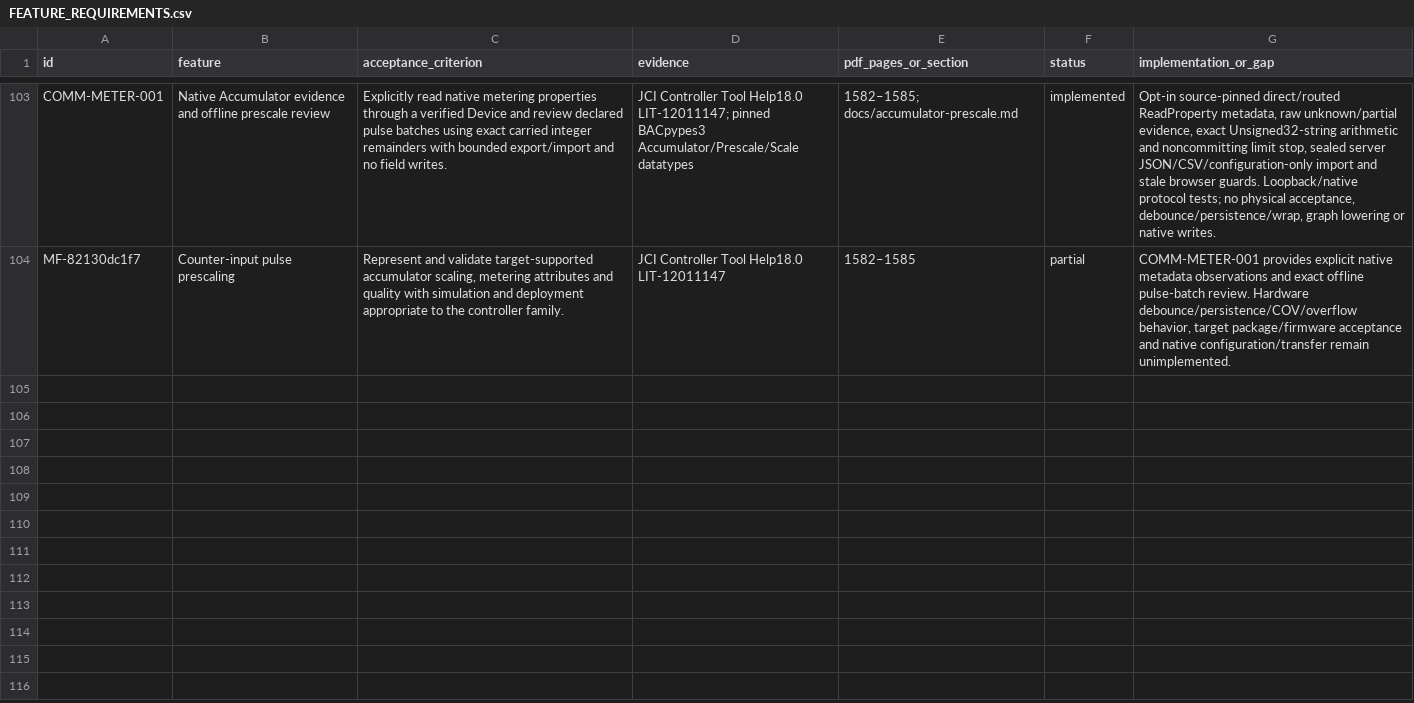
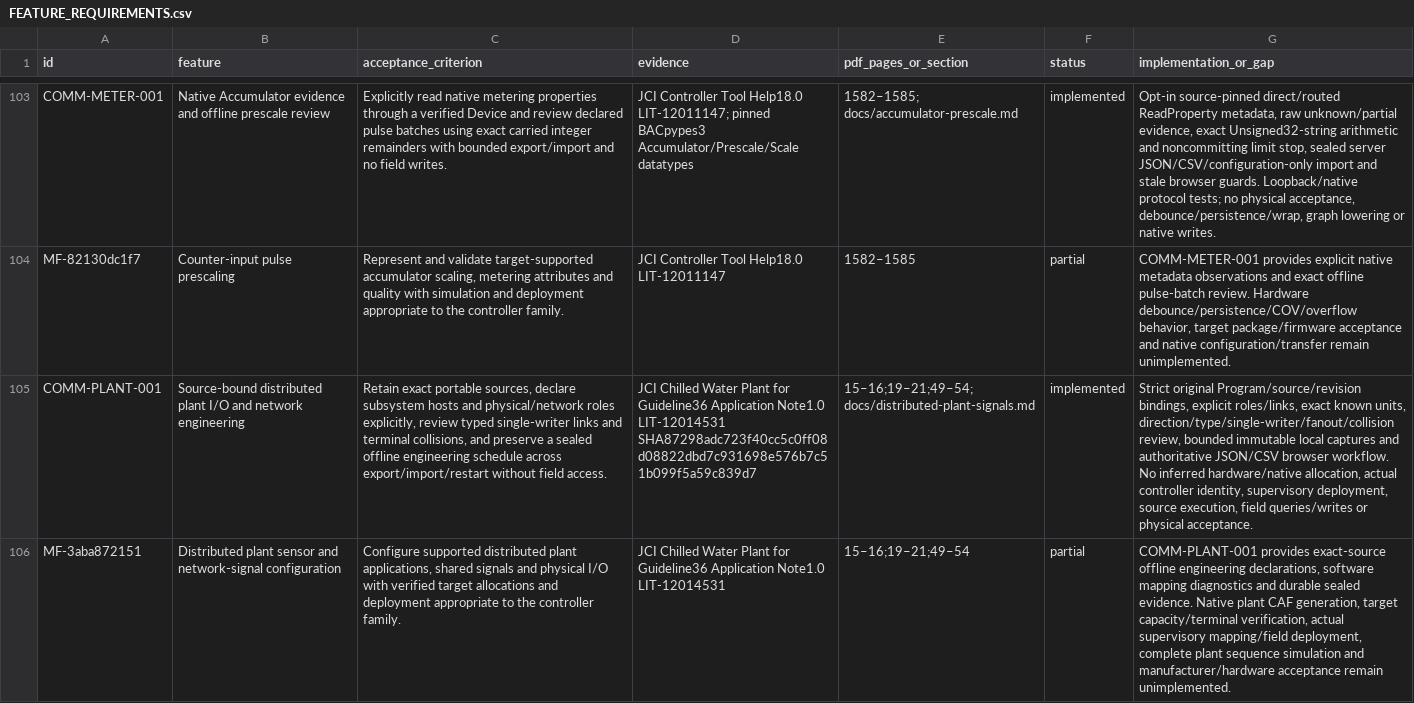
Before and after one commit to JimBoHa/BMS_Programming_Tool, a CSV file: docs/FEATURE_REQUIREMENTS.csv, drawn as a sheet; only a part is shown, gaps mark what is left out; the diff names each change by its address in the sheet, - before the commit and + after, or states it on an @@ line.

Commit message:
Add source-bound distributed plant signal engineering

```diff
--- a/docs/FEATURE_REQUIREMENTS.csv
+++ b/docs/FEATURE_REQUIREMENTS.csv
+row 105: COMM-PLANT-001 | Source-bound distributed plant I/O and network engineering | Retain exact portable sources, declare subsystem hosts and physical/network roles explicitly, review typed single-writer links and terminal collisions, and preserve a sealed offline engineering schedule across export/import/restart without field access. | JCI Chilled Water Plant for Guideline36 Application Note1.0 LIT-12014531 SHA87298adc723f40cc5c0ff08d08822dbd7c931698e576b7c51b099f5a59c839d7 | 15–16;19–21;49–54; docs/distributed-plant-signals.md | implemented | Strict original Program/source/revision bindings, explicit roles/links, exact known units, direction/type/single-writer/fanout/collision review, bounded immutable local captures and authoritative JSON/CSV browser workflow. No inferred hardware/native allocation, actual controller identity, supervisory deployment, source execution, field queries/writes or physical acceptance.
+row 106: MF-3aba872151 | Distributed plant sensor and network-signal configuration | Configure supported distributed plant applications, shared signals and physical I/O with verified target allocations and deployment appropriate to the controller family. | JCI Chilled Water Plant for Guideline36 Application Note1.0 LIT-12014531 | 15–16;19–21;49–54 | partial | COMM-PLANT-001 provides exact-source offline engineering declarations, software mapping diagnostics and durable sealed evidence. Native plant CAF generation, target capacity/terminal verification, actual supervisory mapping/field deployment, complete plant sequence simulation and manufacturer/hardware acceptance remain unimplemented.
```
Also changed, not shown: 10 other files.
